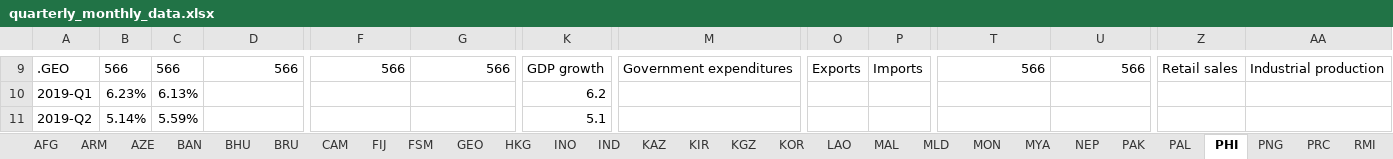
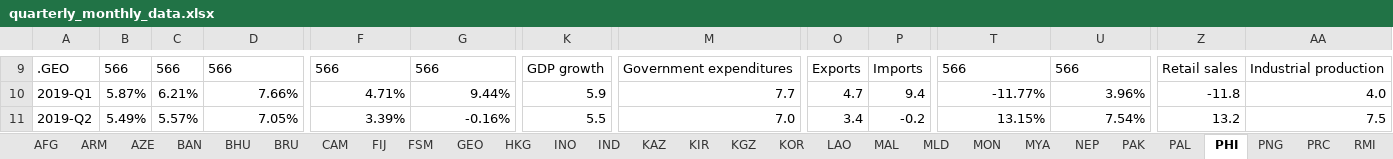
Before and after one commit to jessonpagaduan/ADO-Russia, an Excel workbook: quarterly_monthly_data.xlsx, sheet PHI, drawn as a sheet; only a part is shown, gaps mark what is left out; values as stored, in another font and other column widths than the file's, no borders; the diff covers the shown part only; the diff names each change by its address in the sheet, - before the commit and + after, or states it on an @@ line.

```diff
--- a/quarterly_monthly_data.xlsx (sheet PHI)
+++ b/quarterly_monthly_data.xlsx (sheet PHI)
-D9 alignment: right
+D9 alignment: left
-F9:G9 alignment: right
+F9:G9 alignment: left
-T9:U9 alignment: right
+T9:U9 alignment: left
-B10: 6.23%
+B10: 5.87%
-C10: 6.13%
+C10: 6.21%
-D10: (empty)
+D10: 7.66%
-F10: (empty)
+F10: 4.71%
-G10: (empty)
+G10: 9.44%
-K10: 6.2
+K10: 5.9
-M10: (empty)
+M10: 7.7
-O10: (empty)
+O10: 4.7
-P10: (empty)
+P10: 9.4
-T10: (empty)
+T10: -11.77%
-U10: (empty)
+U10: 3.96%
-Z10: (empty)
+Z10: -11.8
-AA10: (empty)
+AA10: 4.0
-B11: 5.14%
+B11: 5.49%
-C11: 5.59%
+C11: 5.57%
-D11: (empty)
+D11: 7.05%
-F11: (empty)
+F11: 3.39%
-G11: (empty)
+G11: -0.16%
-K11: 5.1
+K11: 5.5
-M11: (empty)
+M11: 7.0
-O11: (empty)
+O11: 3.4
-P11: (empty)
+P11: -0.2
-T11: (empty)
+T11: 13.15%
-U11: (empty)
+U11: 7.54%
-Z11: (empty)
+Z11: 13.2
-AA11: (empty)
+AA11: 7.5
```
Also changed, not shown: 2 added rows, 2 removed rows, 110 edited cells and cell formats elsewhere in this sheet.
